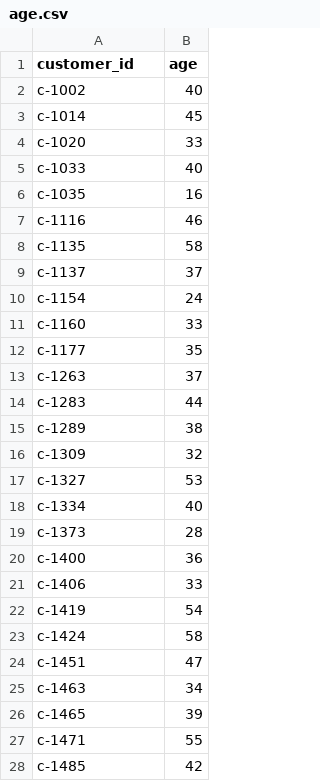
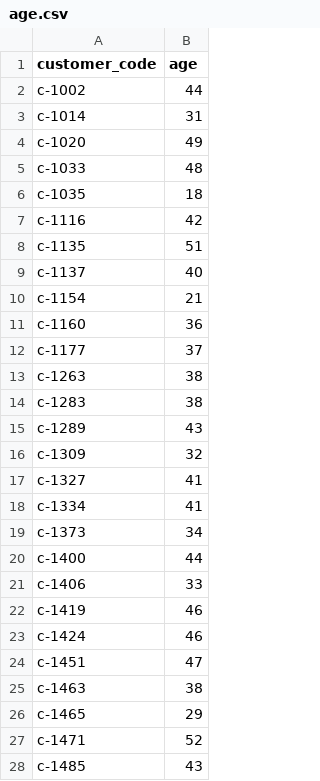
Before and after one commit to iconimpact/science-interview, a CSV file: age.csv, drawn as a sheet; only a part is shown; the diff covers the shown part only.

Commit message:
Update, sale and age tables

```diff
--- a/age.csv
+++ b/age.csv
@@ -1,28 +1,28 @@
-customer_id,age
-c-1002,40
-c-1014,45
-c-1020,33
-c-1033,40
-c-1035,16
-c-1116,46
-c-1135,58
-c-1137,37
-c-1154,24
-c-1160,33
-c-1177,35
-c-1263,37
-c-1283,44
-c-1289,38
+customer_code,age
+c-1002,44
+c-1014,31
+c-1020,49
+c-1033,48
+c-1035,18
+c-1116,42
+c-1135,51
+c-1137,40
+c-1154,21
+c-1160,36
+c-1177,37
+c-1263,38
+c-1283,38
+c-1289,43
 c-1309,32
-c-1327,53
-c-1334,40
-c-1373,28
-c-1400,36
+c-1327,41
+c-1334,41
+c-1373,34
+c-1400,44
 c-1406,33
-c-1419,54
-c-1424,58
+c-1419,46
+c-1424,46
 c-1451,47
-c-1463,34
-c-1465,39
-c-1471,55
-c-1485,42
+c-1463,38
+c-1465,29
+c-1471,52
+c-1485,43
```
Also changed, not shown: 23 edited cells elsewhere in this file, sale.csv.
